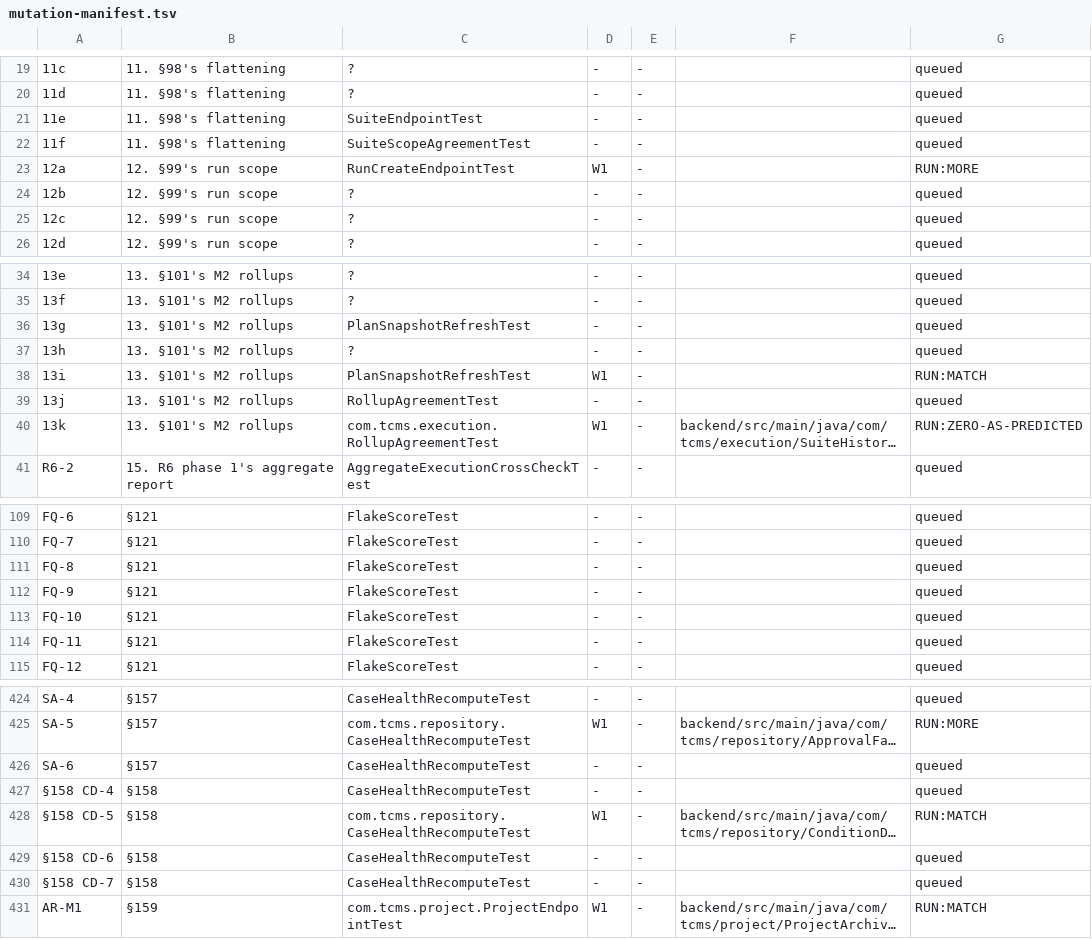
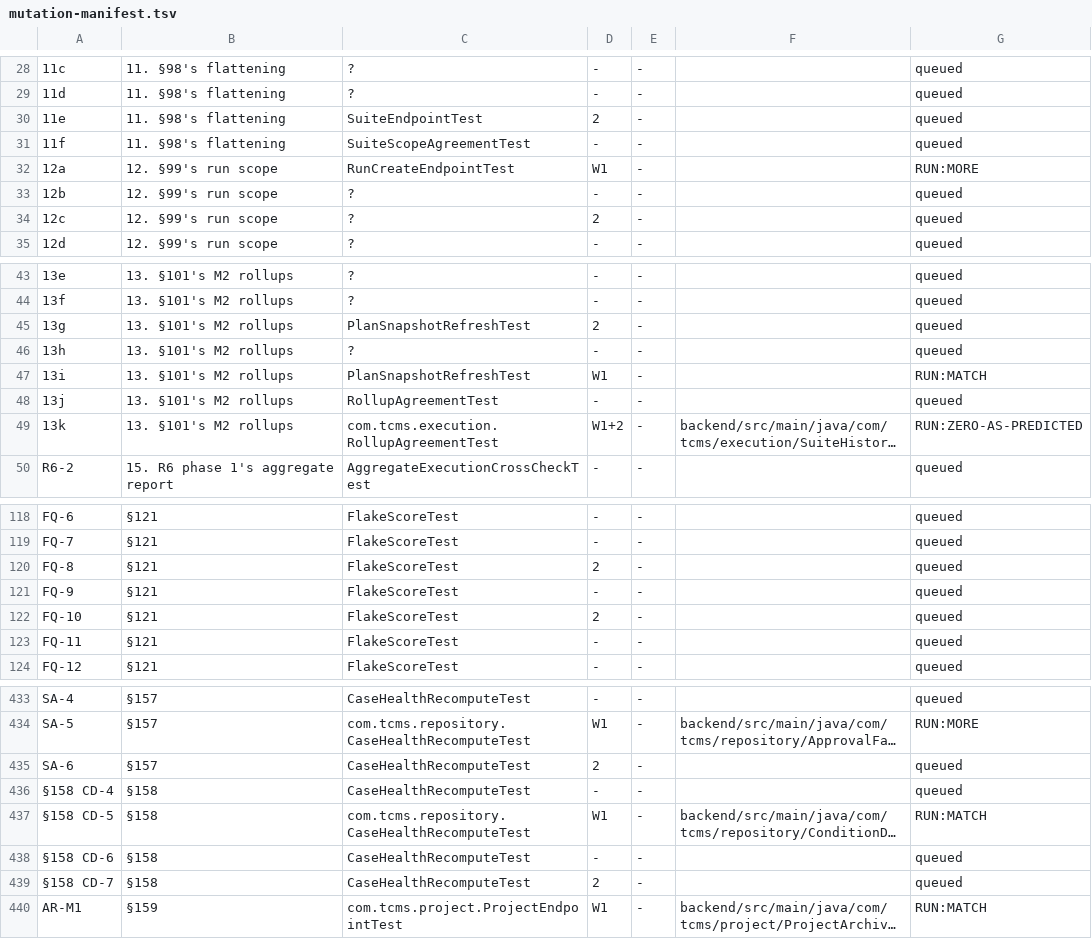
Before and after one commit to akotrulev/tcms, a TSV file: docs/verification/mutation-manifest.tsv, drawn as a sheet; only a part is shown, gaps mark what is left out; long unchanged cells end in …; addresses are those after the commit; the diff covers the shown part only; the diff names each change by its address in the sheet, - before the commit and + after, or states it on an @@ line.

```diff
--- a/docs/verification/mutation-manifest.tsv
+++ b/docs/verification/mutation-manifest.tsv
-D30: -
+D30: 2
-D34: -
+D34: 2
-D45: -
+D45: 2
-D49: W1
+D49: W1+2
-D120: -
+D120: 2
-D122: -
+D122: 2
-D435: -
+D435: 2
-D439: -
+D439: 2
```
Also changed, not shown: 9 added rows and 22 edited cells elsewhere in this file.
